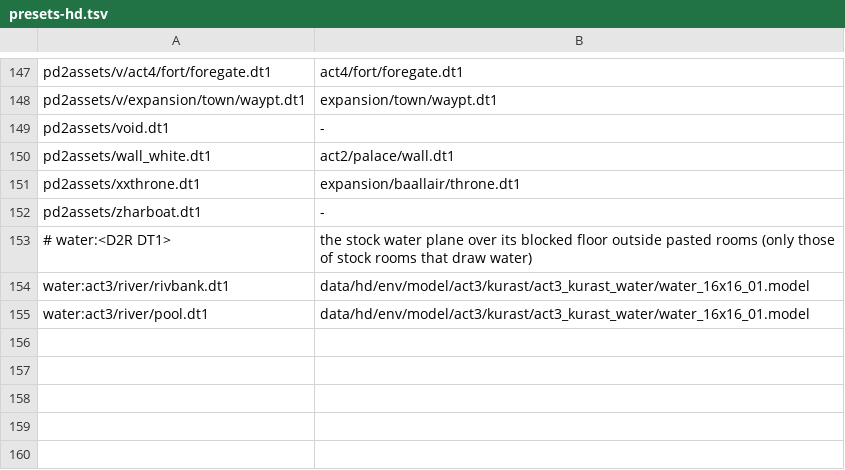
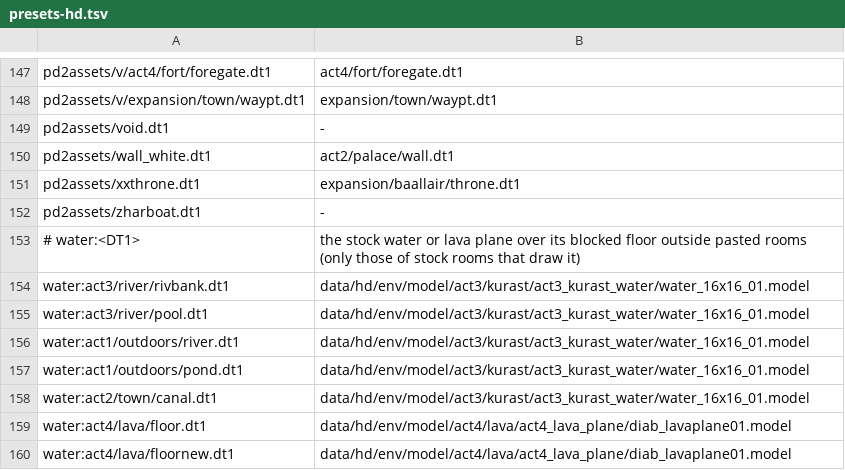
Before and after one commit to synpoox/pd2-resurrected, a TSV file: merge/presets-hd.tsv, drawn as a sheet; only a part is shown, gaps mark what is left out.

```diff
--- a/merge/presets-hd.tsv
+++ b/merge/presets-hd.tsv
@@ -152,4 +152,9 @@ pd2assets/xxthrone.dt1	expansion/baallair/throne.dt1
 pd2assets/zharboat.dt1	-
-# water:<D2R DT1>	the stock water plane over its blocked floor outside pasted rooms (only those of stock rooms that draw water)
+# water:<DT1>	the stock water or lava plane over its blocked floor outside pasted rooms (only those of stock rooms that draw it)
 water:act3/river/rivbank.dt1	data/hd/env/model/act3/kurast/act3_kurast_water/water_16x16_01.model
 water:act3/river/pool.dt1	data/hd/env/model/act3/kurast/act3_kurast_water/water_16x16_01.model
+water:act1/outdoors/river.dt1	data/hd/env/model/act3/kurast/act3_kurast_water/water_16x16_01.model
+water:act1/outdoors/pond.dt1	data/hd/env/model/act3/kurast/act3_kurast_water/water_16x16_01.model
+water:act2/town/canal.dt1	data/hd/env/model/act3/kurast/act3_kurast_water/water_16x16_01.model
+water:act4/lava/floor.dt1	data/hd/env/model/act4/lava/act4_lava_plane/diab_lavaplane01.model
+water:act4/lava/floornew.dt1	data/hd/env/model/act4/lava/act4_lava_plane/diab_lavaplane01.model
```
Also changed, not shown: 9 other files.
